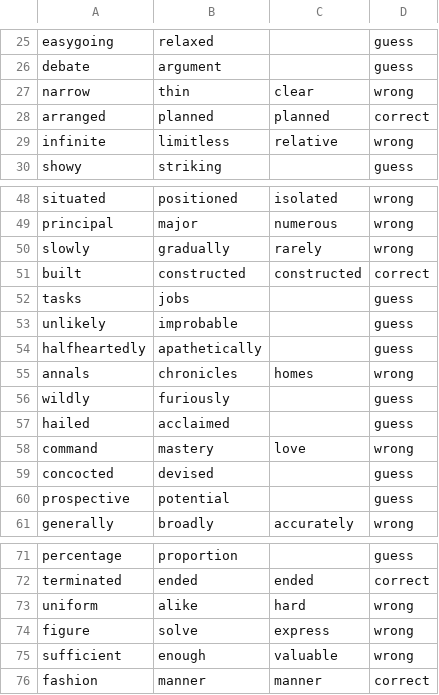
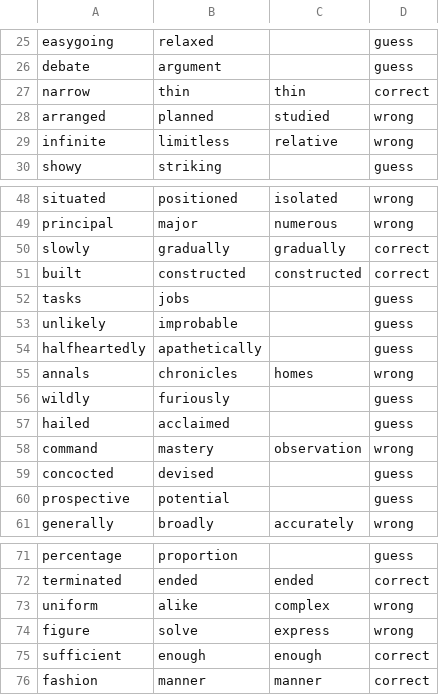
Before and after one commit to IbrahimElyyan/comp472_A2, a CSV file: word2vec-gutenberg-100-10-details.csv, drawn as a sheet; only a part is shown, gaps mark what is left out.

```diff
--- a/word2vec-gutenberg-100-10-details.csv
+++ b/word2vec-gutenberg-100-10-details.csv
@@ -26,4 +26,4 @@ easygoing,relaxed,,guess
 debate,argument,,guess
-narrow,thin,clear,wrong
-arranged,planned,planned,correct
+narrow,thin,thin,correct
+arranged,planned,studied,wrong
 infinite,limitless,relative,wrong
@@ -49,3 +49,3 @@ situated,positioned,isolated,wrong
 principal,major,numerous,wrong
-slowly,gradually,rarely,wrong
+slowly,gradually,gradually,correct
 built,constructed,constructed,correct
@@ -57,3 +57,3 @@ wildly,furiously,,guess
 hailed,acclaimed,,guess
-command,mastery,love,wrong
+command,mastery,observation,wrong
 concocted,devised,,guess
@@ -72,5 +72,5 @@ percentage,proportion,,guess
 terminated,ended,ended,correct
-uniform,alike,hard,wrong
+uniform,alike,complex,wrong
 figure,solve,express,wrong
-sufficient,enough,valuable,wrong
+sufficient,enough,enough,correct
 fashion,manner,manner,correct
```
Also changed, not shown: analysis.csv, word2vec-gutenberg-100-5-details.csv, 3 other files.
